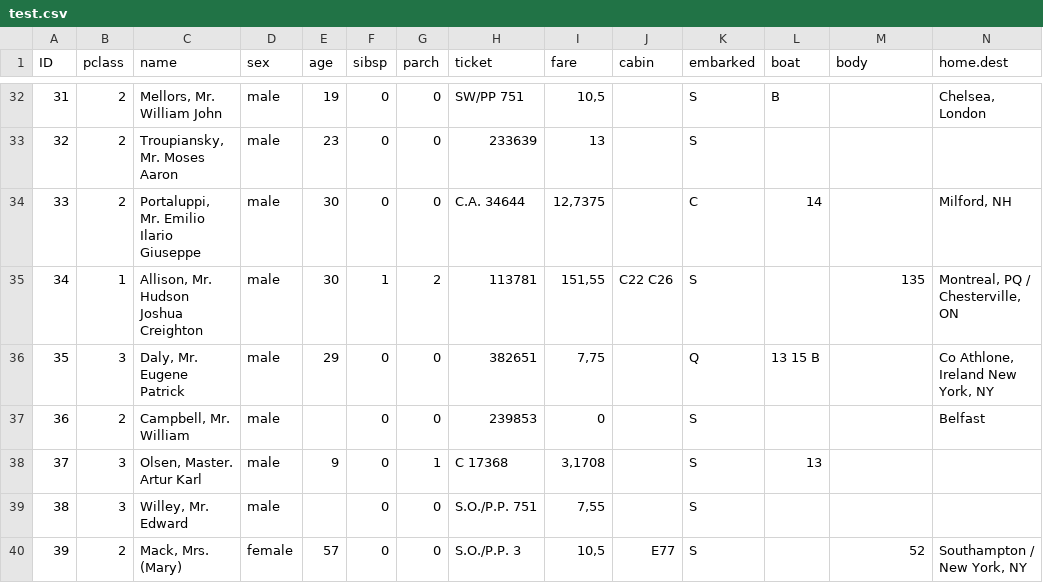
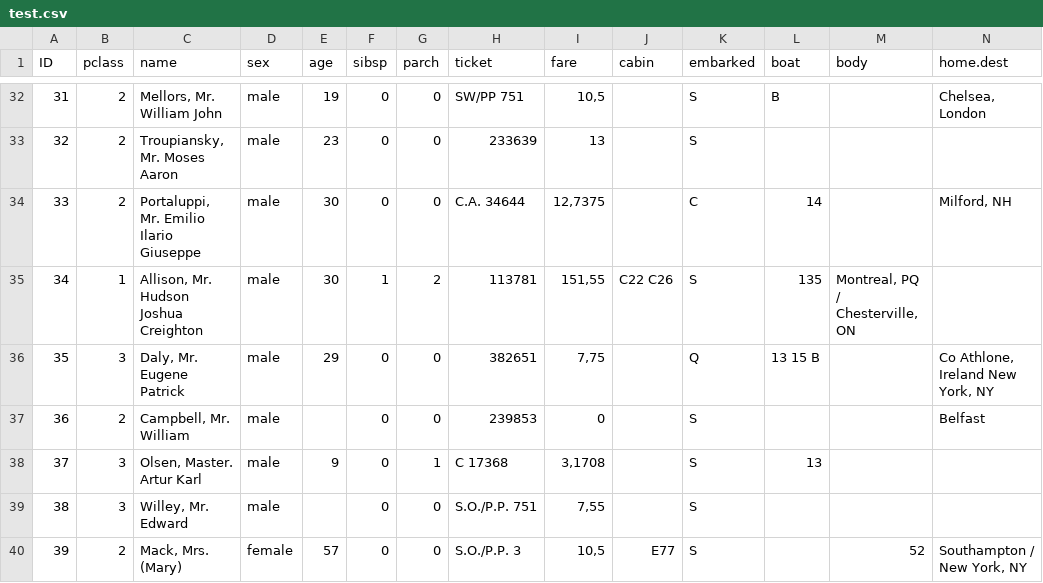
Before and after one commit to sallliisa/titanic-ds, a CSV file: test.csv, drawn as a sheet; only a part is shown, gaps mark what is left out.

Commit message:
Update test.csv

```diff
--- a/test.csv
+++ b/test.csv
@@ -34,3 +34,3 @@ ID;pclass;name;sex;age;sibsp;parch;ticket;fare;cabin;embarked;boat;body;home.des
 33;2;Portaluppi, Mr. Emilio Ilario Giuseppe;male;30;0;0;C.A. 34644;12,7375;;C;14;;Milford, NH
-34;1;Allison, Mr. Hudson Joshua Creighton;male;30;1;2;113781;151,55;C22 C26;S;;135;Montreal, PQ / Chesterville, ON
+34;1;Allison, Mr. Hudson Joshua Creighton;male;30;1;2;113781;151,55;C22 C26;S;135;Montreal, PQ / Chesterville, ON
 35;3;Daly, Mr. Eugene Patrick;male;29;0;0;382651;7,75;;Q;13 15 B;;Co Athlone, Ireland New York, NY
```
